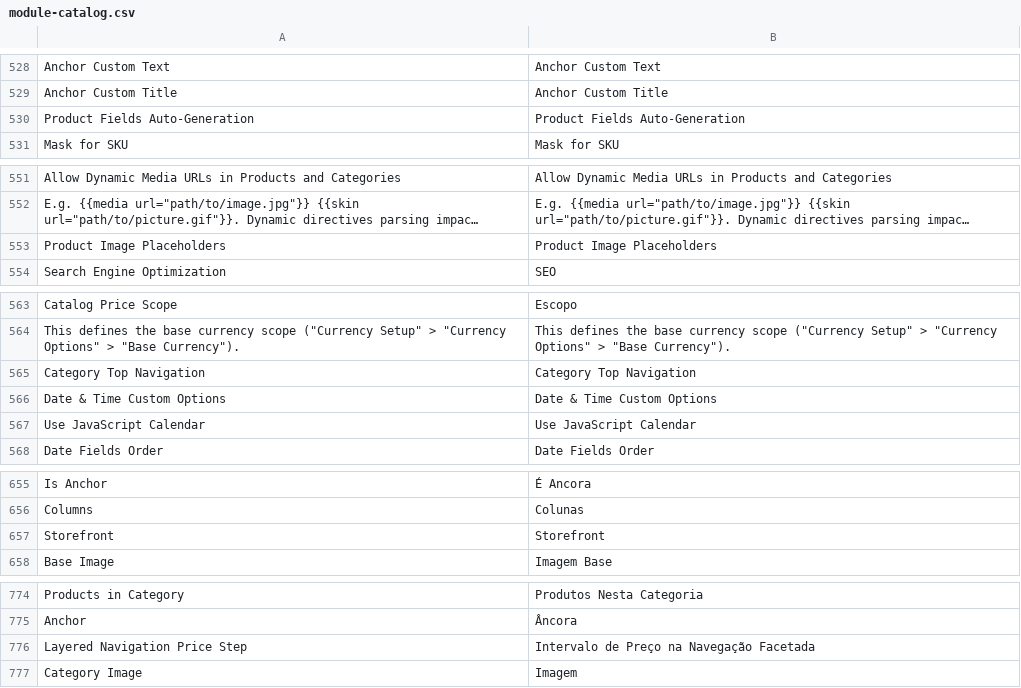
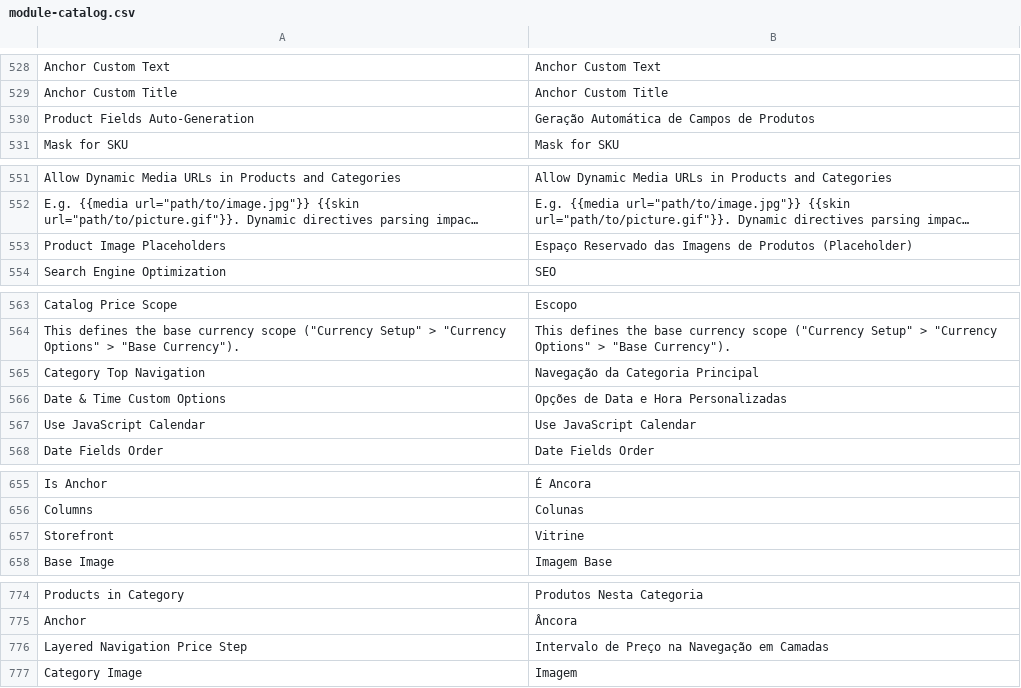
Before and after one commit to Bleez/Magento2-PT-BR, a CSV file: module-catalog.csv, drawn as a sheet; only a part is shown, gaps mark what is left out; long unchanged cells end in …; the diff names each change by its address in the sheet, - before the commit and + after, or states it on an @@ line.

Commit message:
Update module-catalog.csv

```diff
--- a/module-catalog.csv
+++ b/module-catalog.csv
-B530: Product Fields Auto-Generation
+B530: Geração Automática de Campos de Produtos
-B553: Product Image Placeholders
+B553: Espaço Reservado das Imagens de Produtos (Placeholder)
-B565: Category Top Navigation
+B565: Navegação da Categoria Principal
-B566: Date & Time Custom Options
+B566: Opções de Data e Hora Personalizadas
-B657: Storefront
+B657: Vitrine
-B776: Intervalo de Preço na Navegação Facetada
+B776: Intervalo de Preço na Navegação em Camadas
```
